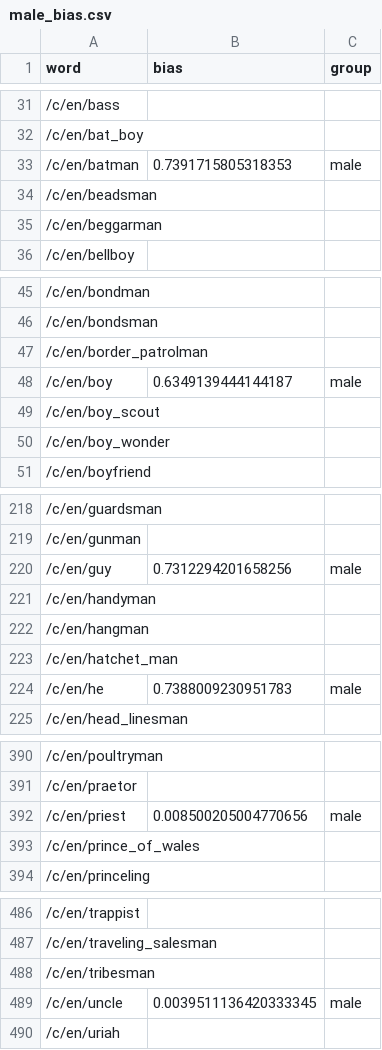
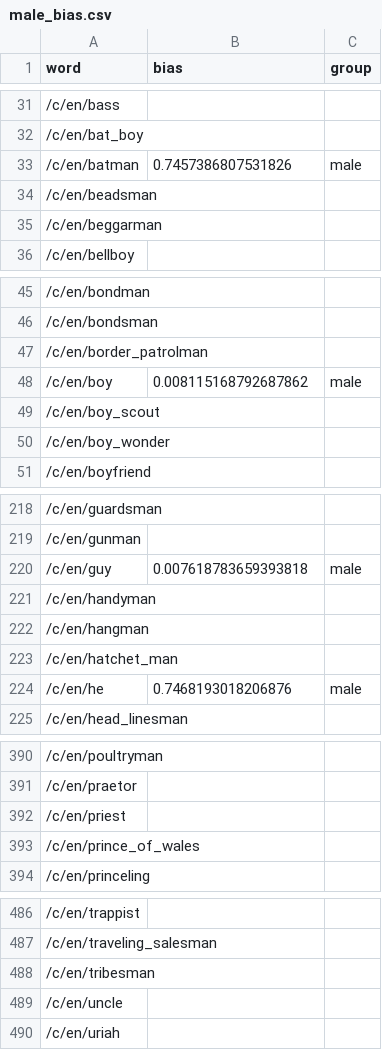
Before and after one commit to bernardcheng/cs4248_project, a CSV file: data/heuristic/directBias/variation3/male_bias.csv, drawn as a sheet; only a part is shown, gaps mark what is left out; the diff covers the shown part only.

```diff
--- a/data/heuristic/directBias/variation3/male_bias.csv
+++ b/data/heuristic/directBias/variation3/male_bias.csv
@@ -32,3 +32,3 @@ word,bias,group
 /c/en/bat_boy,,
-/c/en/batman,0.7391715805318353,male
+/c/en/batman,0.7457386807531826,male
 /c/en/beadsman,,
@@ -47,3 +47,3 @@ word,bias,group
 /c/en/border_patrolman,,
-/c/en/boy,0.6349139444144187,male
+/c/en/boy,0.008115168792687862,male
 /c/en/boy_scout,,
@@ -219,3 +219,3 @@ word,bias,group
 /c/en/gunman,,
-/c/en/guy,0.7312294201658256,male
+/c/en/guy,0.007618783659393818,male
 /c/en/handyman,,
@@ -223,3 +223,3 @@ word,bias,group
 /c/en/hatchet_man,,
-/c/en/he,0.7388009230951783,male
+/c/en/he,0.7468193018206876,male
 /c/en/head_linesman,,
@@ -391,3 +391,3 @@ word,bias,group
 /c/en/praetor,,
-/c/en/priest,0.008500205004770656,male
+/c/en/priest,,
 /c/en/prince_of_wales,,
@@ -488,3 +488,3 @@ word,bias,group
 /c/en/tribesman,,
-/c/en/uncle,0.0039511136420333345,male
+/c/en/uncle,,
 /c/en/uriah,,
```
Also changed, not shown: 24 edited cells elsewhere in this file, data/heuristic/directBias/benchmark/male_bias.csv, data/heuristic/directBias/benchmark/neutral_bias.csv, 10 other files.
